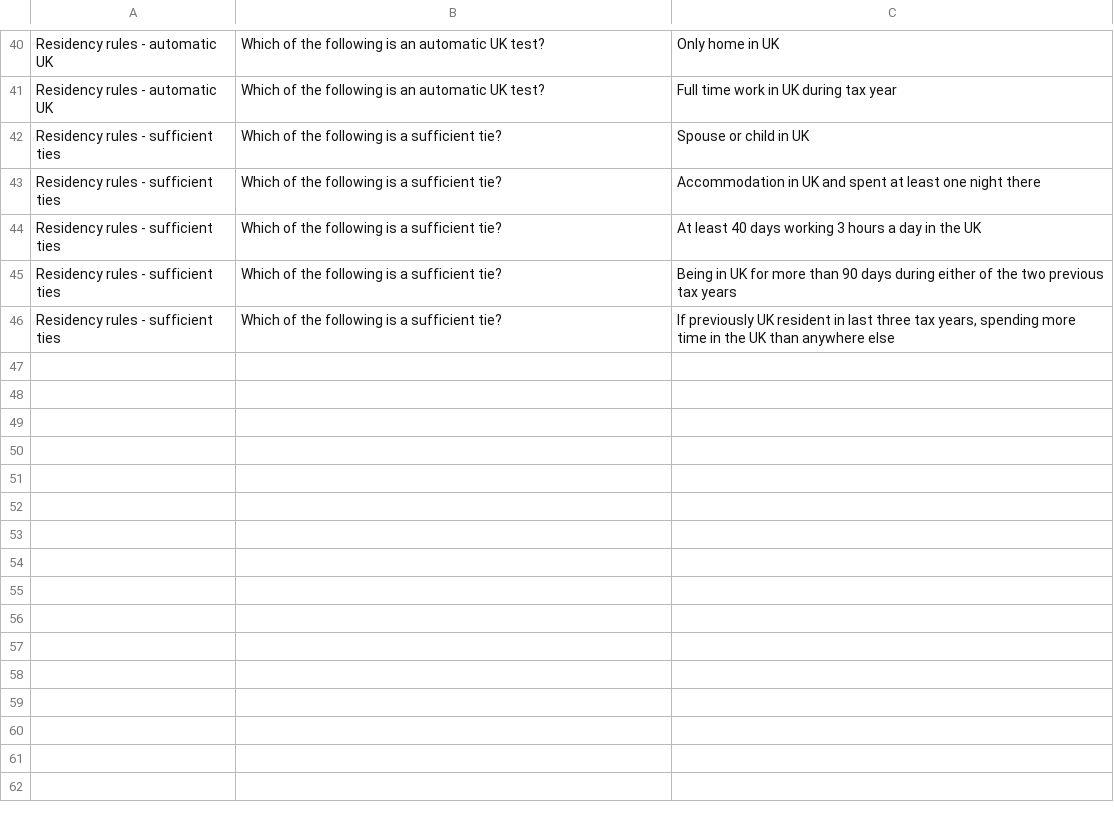
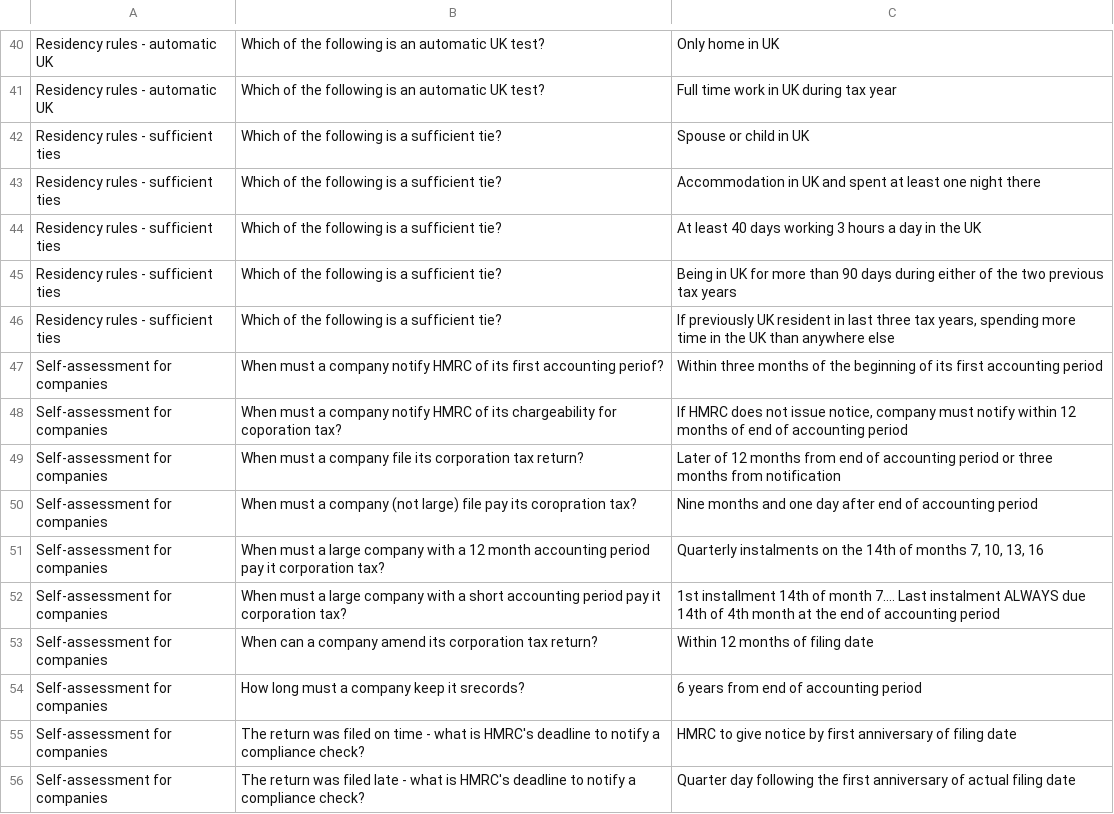
Before and after one commit to mar480/tx, a CSV file: better quiz.csv, drawn as a sheet; only a part is shown, gaps mark what is left out.

Commit message:
Fix

```diff
--- a/better quiz.csv
+++ b/better quiz.csv
@@ -46 +46,11 @@ Residency rules - sufficient ties,Which of the following is a sufficient tie?,Be
 Residency rules - sufficient ties,Which of the following is a sufficient tie?,"If previously UK resident in last three tax years, spending more time in the UK than anywhere else"
+Self-assessment for companies,When must a company notify HMRC of its first accounting periof?,Within three months of the beginning of its first accounting period
+Self-assessment for companies,When must a company notify HMRC of its chargeability for coporation tax?,"If HMRC does not issue notice, company must notify within 12 months of end of accounting period"
+Self-assessment for companies,When must a company file its corporation tax return?,Later of 12 months from end of accounting period or three months from notification
+Self-assessment for companies,When must a company (not large) file pay its coropration tax?,Nine months and one day after end of accounting period
+Self-assessment for companies,When must a large company with a 12 month accounting period pay it corporation tax?,"Quarterly instalments on the 14th of months 7, 10, 13, 16"
+Self-assessment for companies,When must a large company with a short accounting period pay it corporation tax?,1st installment 14th of month 7…. Last instalment ALWAYS due 14th of 4th month at the end of accounting period
+Self-assessment for companies,When can a company amend its corporation tax return?,Within 12 months of filing date
+Self-assessment for companies,How long must a company keep it srecords?,6 years from end of accounting period
+Self-assessment for companies,The return was filed on time - what is HMRC's deadline to notify a compliance check?,HMRC to give notice by first anniversary of filing date
+Self-assessment for companies,The return was filed late - what is HMRC's deadline to notify a compliance check?,Quarter day following the first anniversary of actual filing date
```
